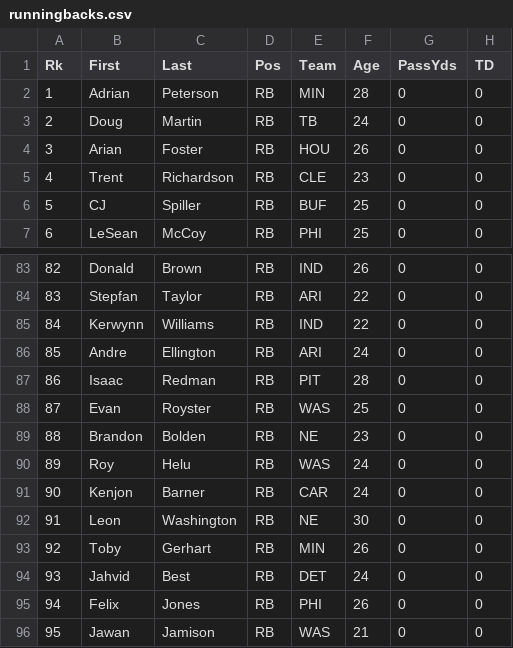
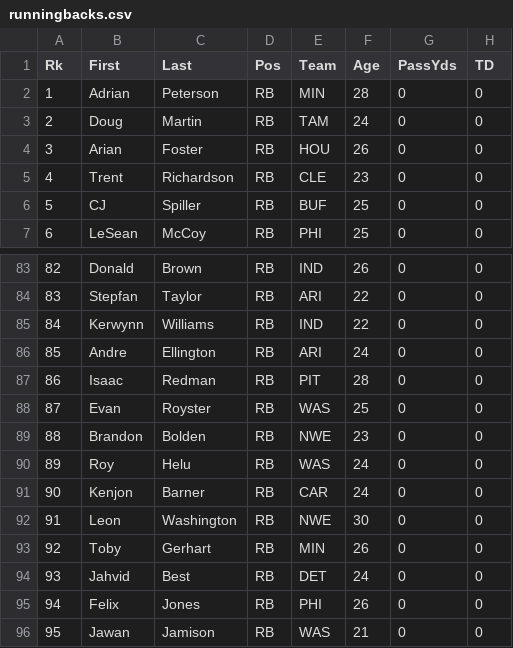
Before and after one commit to djhelbert/fantasy-football-auction-pro, a CSV file: trunk/fantasy-football-auction-pro/src/main/resources/data/2012/runningbacks.csv, drawn as a sheet; only a part is shown, gaps mark what is left out; the diff covers the shown part only; the diff names each change by its address in the sheet, - before the commit and + after, or states it on an @@ line.

Commit message:
Fixed Teams

```diff
--- a/trunk/fantasy-football-auction-pro/src/main/resources/data/2012/runningbacks.csv
+++ b/trunk/fantasy-football-auction-pro/src/main/resources/data/2012/runningbacks.csv
-E3 (Team): TB
+E3 (Team): TAM
-E89 (Team): NE
+E89 (Team): NWE
-E92 (Team): NE
+E92 (Team): NWE
```
Also changed, not shown: 19 edited cells elsewhere in this file.
